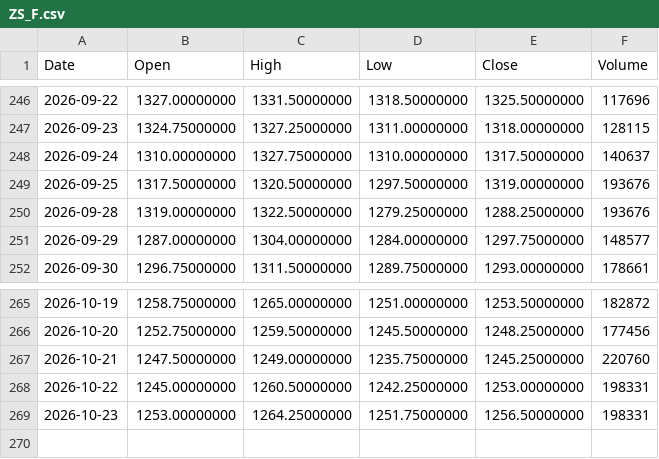
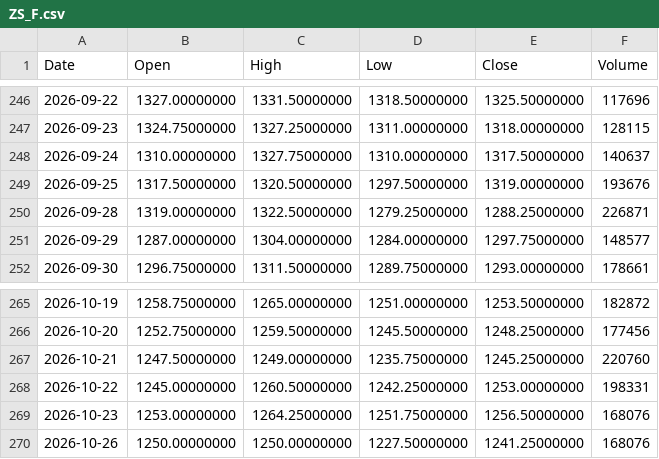
Before and after one commit to originaonxi/nse-value-lens, a CSV file: data/global_prices/ZS_F.csv, drawn as a sheet; only a part is shown, gaps mark what is left out.

```diff
--- a/data/global_prices/ZS_F.csv
+++ b/data/global_prices/ZS_F.csv
@@ -249,3 +249,3 @@ Date,Open,High,Low,Close,Volume
 2026-09-25,1317.50000000,1320.50000000,1297.50000000,1319.00000000,193676
-2026-09-28,1319.00000000,1322.50000000,1279.25000000,1288.25000000,193676
+2026-09-28,1319.00000000,1322.50000000,1279.25000000,1288.25000000,226871
 2026-09-29,1287.00000000,1304.00000000,1284.00000000,1297.75000000,148577
@@ -268,2 +268,3 @@ Date,Open,High,Low,Close,Volume
 2026-10-22,1245.00000000,1260.50000000,1242.25000000,1253.00000000,198331
-2026-10-23,1253.00000000,1264.25000000,1251.75000000,1256.50000000,198331
+2026-10-23,1253.00000000,1264.25000000,1251.75000000,1256.50000000,168076
+2026-10-26,1250.00000000,1250.00000000,1227.50000000,1241.25000000,168076
```
Also changed, not shown: data/global_prices/BZ_F.csv, data/global_prices/CC_F.csv, 22 other files.
